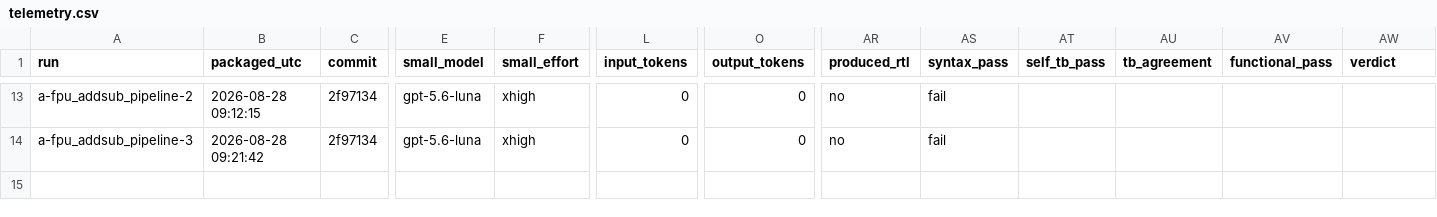
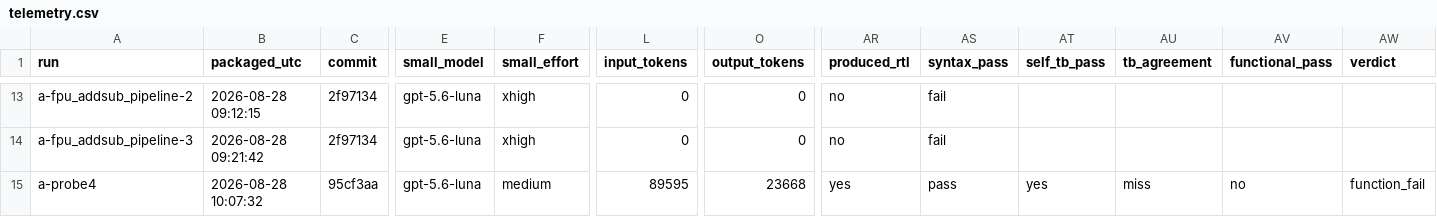
Before and after one commit to polrolnik2/Veri-Sure, a CSV file: benchmarks/telemetry.csv, drawn as a sheet; only a part is shown, gaps mark what is left out; rows hold the shown columns only; the diff names each change by its address in the sheet, - before the commit and + after, or states it on an @@ line.

```diff
--- a/benchmarks/telemetry.csv
+++ b/benchmarks/telemetry.csv
+row 15: a-probe4 | 2026-08-28 10:07:32 | 95cf3aa | gpt-5.6-luna | medium | 89595 | 23668 | yes | pass | yes | miss | no | function_fail
```
